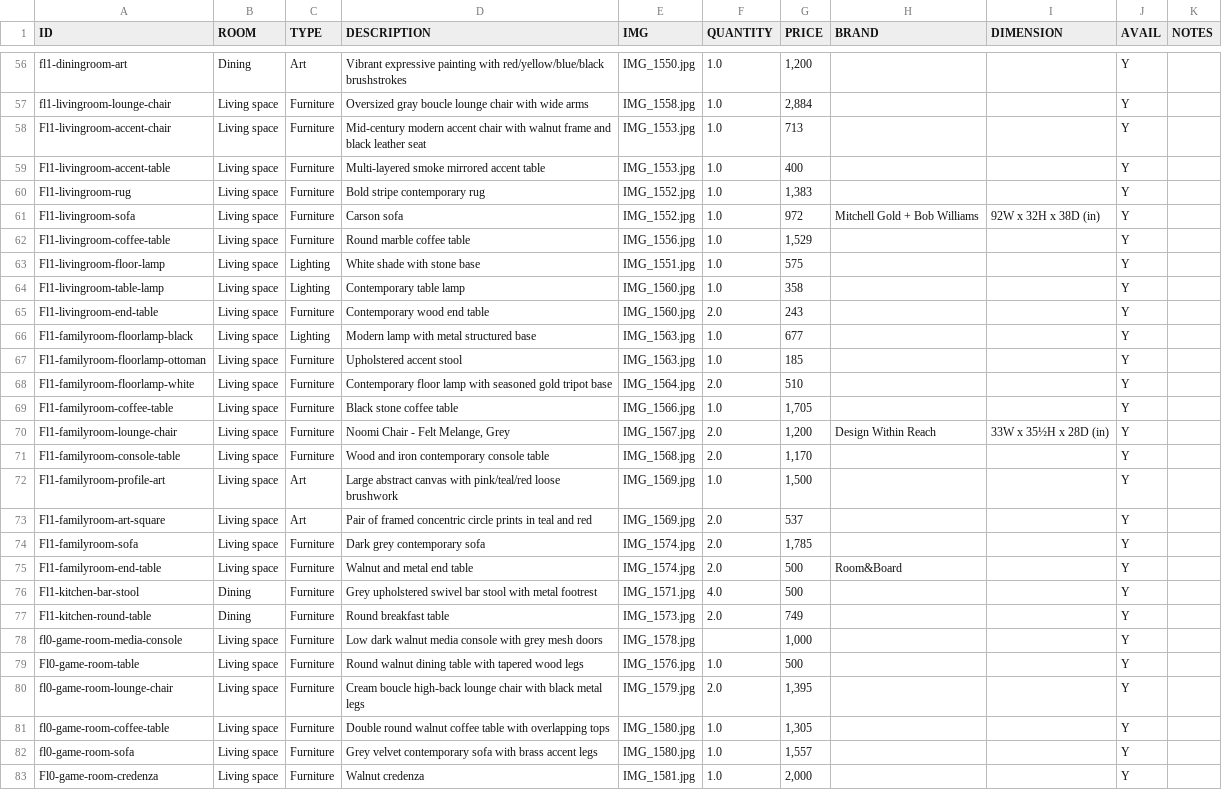
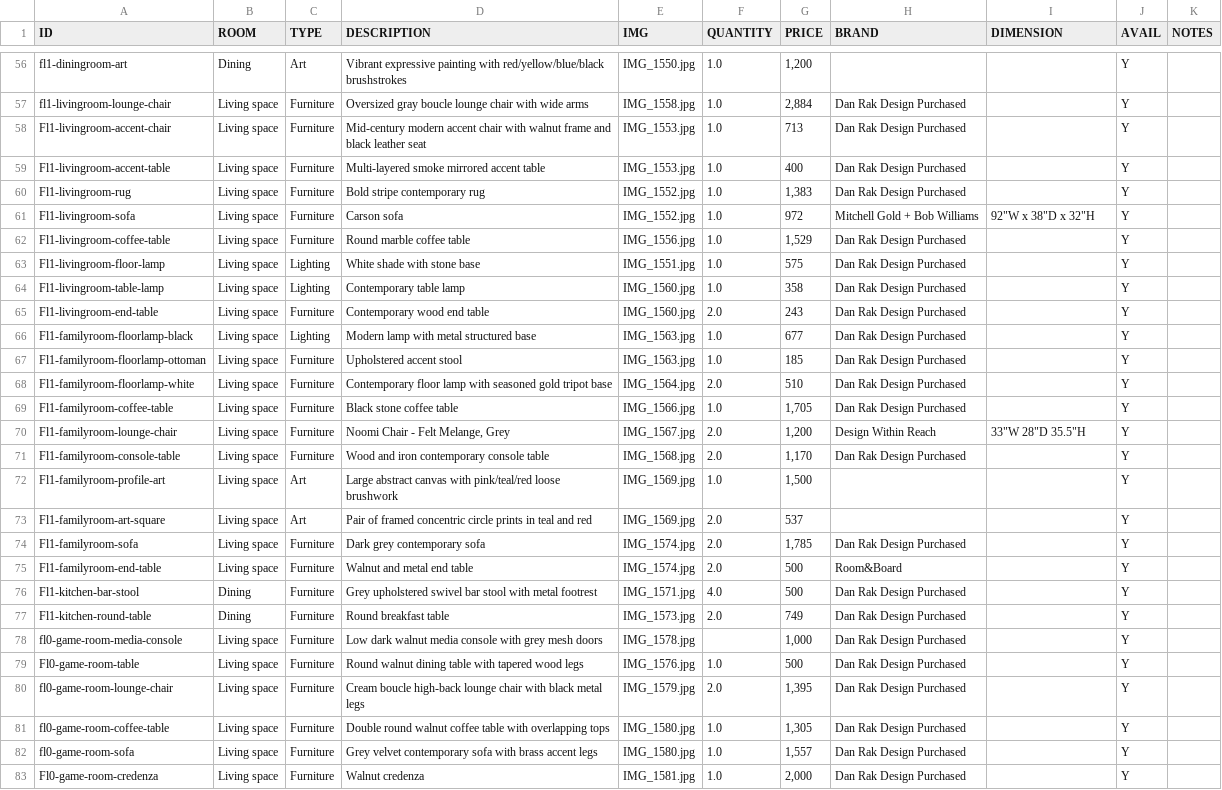
Before and after one commit to archieboo/mohawk-furniture-sale, a CSV file: mohawk-furnitures/inventory.csv, drawn as a sheet; only a part is shown, gaps mark what is left out; the diff covers the shown part only; the diff names each change by its address in the sheet, - before the commit and + after, or states it on an @@ line.

```diff
--- a/mohawk-furnitures/inventory.csv
+++ b/mohawk-furnitures/inventory.csv
-H57:H60 (BRAND): (empty)
+H57:H60 (BRAND): Dan Rak Design Purchased
-I61 (DIMENSION): 92W x 32H x 38D (in)
+I61 (DIMENSION): 92"W x 38"D x 32"H
-H62:H69 (BRAND): (empty)
+H62:H69 (BRAND): Dan Rak Design Purchased
-I70 (DIMENSION): 33W x 35½H x 28D (in)
+I70 (DIMENSION): 33"W 28"D 35.5"H
-H71 (BRAND): (empty)
+H71 (BRAND): Dan Rak Design Purchased
-H74 (BRAND): (empty)
+H74 (BRAND): Dan Rak Design Purchased
-H76:H83 (BRAND): (empty)
+H76:H83 (BRAND): Dan Rak Design Purchased
```
Also changed, not shown: 68 edited cells elsewhere in this file.
